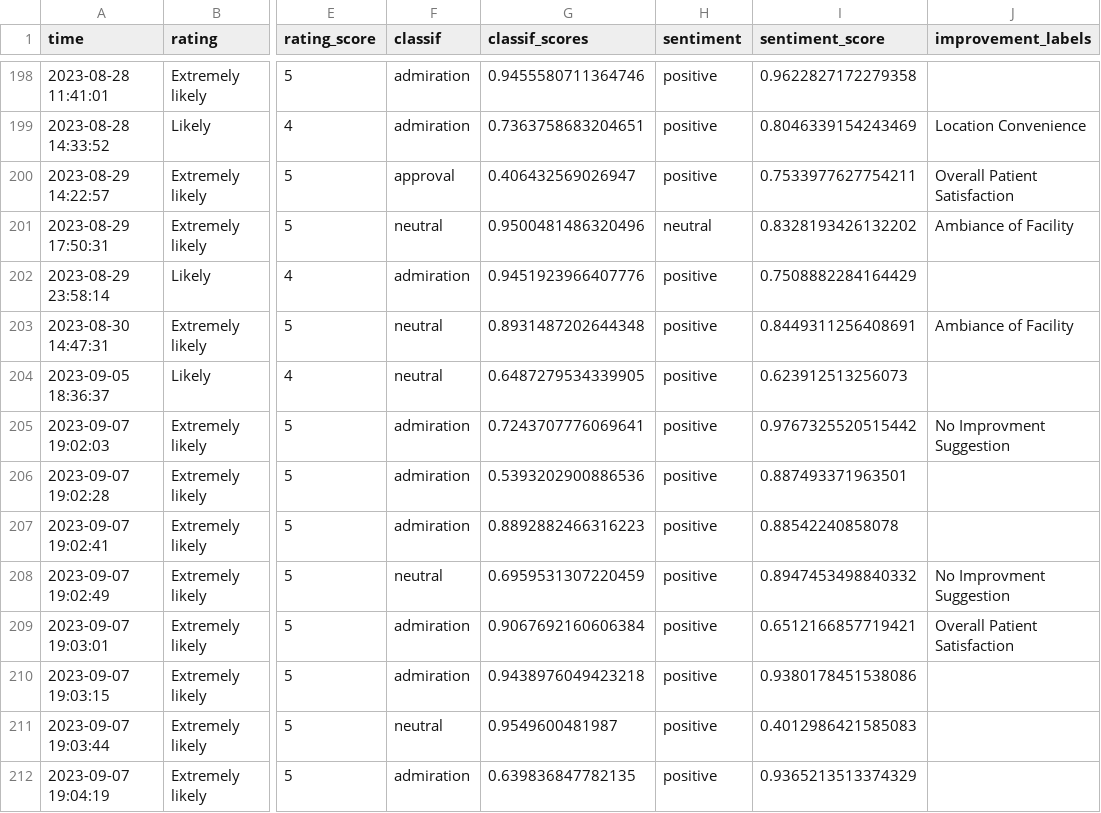
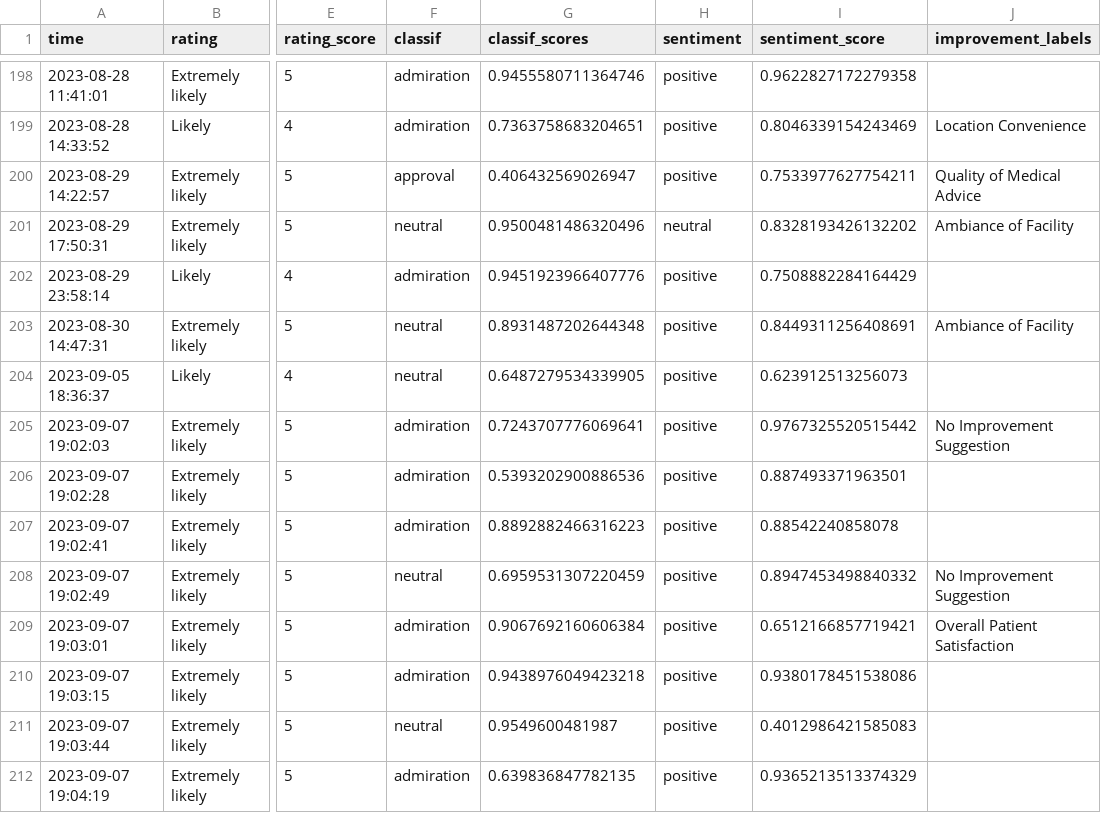
Before and after one commit to janduplessis883/friends-and-family-test-analysis, a CSV file: friendsfamilytest/data/data.csv, drawn as a sheet; only a part is shown, gaps mark what is left out; the diff covers the shown part only; the diff names each change by its address in the sheet, - before the commit and + after, or states it on an @@ line.

```diff
--- a/friendsfamilytest/data/data.csv
+++ b/friendsfamilytest/data/data.csv
-J200 (improvement_labels): Overall Patient Satisfaction
+J200 (improvement_labels): Quality of Medical Advice
-J205 (improvement_labels): No Improvment Suggestion
+J205 (improvement_labels): No Improvement Suggestion
-J208 (improvement_labels): No Improvment Suggestion
+J208 (improvement_labels): No Improvement Suggestion
```
Also changed, not shown: 90 edited cells elsewhere in this file, 4 other files.
